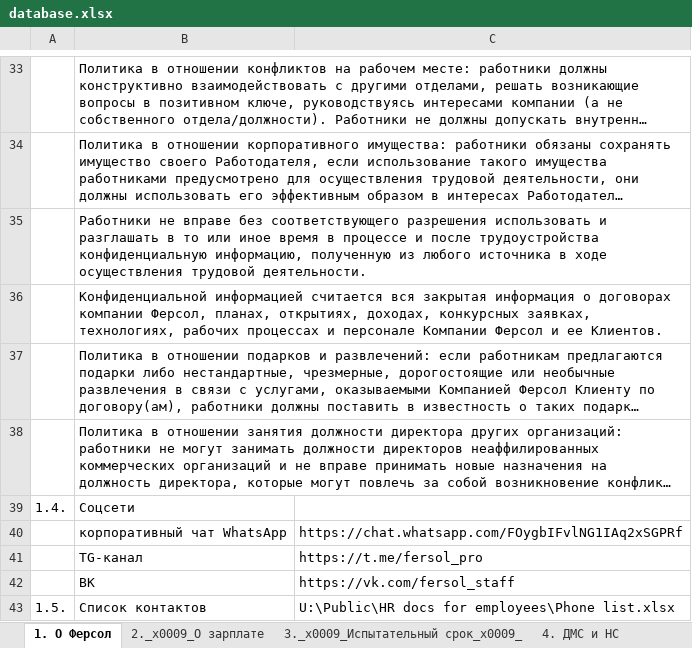
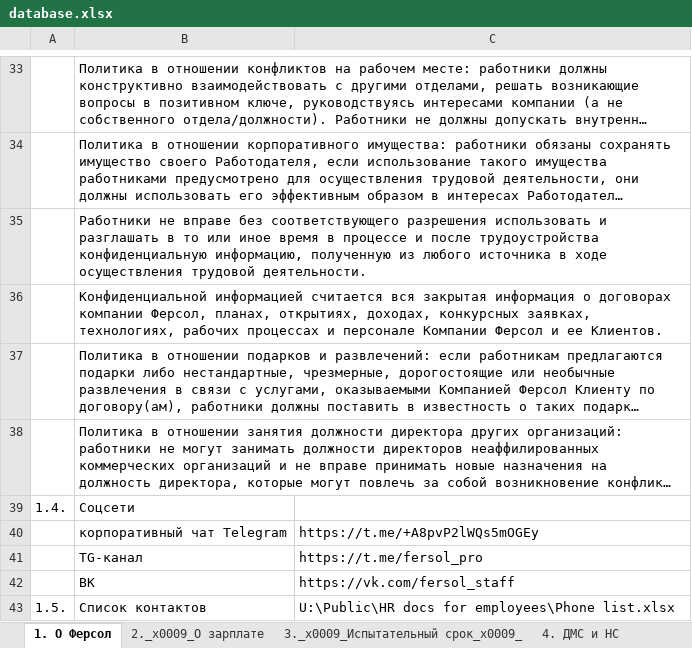
Before and after one commit to newnalexandrova31-ux/hr-bot-fersol, an Excel workbook: database.xlsx, sheet 1. О Ферсол, drawn as a sheet; only a part is shown, gaps mark what is left out; long unchanged cells end in …; values as stored, in another font and other column widths than the file's, no borders; removed rows and columns are numbered as before the commit, all else as after; the diff names each change by its address in the sheet, - before the commit and + after, or states it on an @@ line.

Commit message:
feat: replace WhatsApp link with Telegram link

```diff
--- a/database.xlsx (sheet 1. О Ферсол)
+++ b/database.xlsx (sheet 1. О Ферсол)
-row 40:  | корпоративный чат WhatsApp | https://chat.whatsapp.com/FOygbIFvlNG1IAq2xSGPRf
+row 40:  | корпоративный чат Telegram | https://t.me/+A8pvP2lWQs5mOGEy
```
